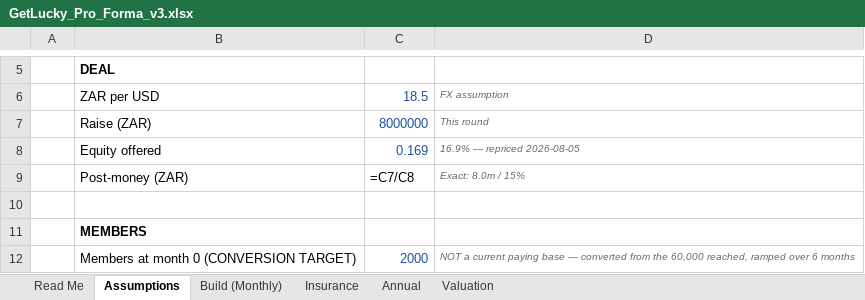
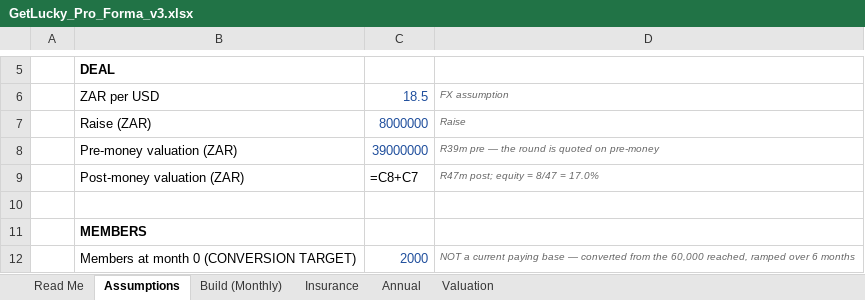
Before and after one commit to getluckyjo/investgetlucky, an Excel workbook: GetLucky_Pro_Forma_v3.xlsx, sheet Assumptions, drawn as a sheet; only a part is shown, gaps mark what is left out; values as stored, in another font and other column widths than the file's, no borders; formulas without a stored value are shown as written; removed rows and columns are numbered as before the commit, all else as after; the diff names each change by its address in the sheet, - before the commit and + after, or states it on an @@ line.

```diff
--- a/GetLucky_Pro_Forma_v3.xlsx (sheet Assumptions)
+++ b/GetLucky_Pro_Forma_v3.xlsx (sheet Assumptions)
-D7: This round
+D7: Raise
-row 8:  | Equity offered | 0.169 | 16.9% — repriced 2026-08-05
-row 9:  | Post-money (ZAR) | =C7/C8 | Exact: 8.0m / 15%
+row 8:  | Pre-money valuation (ZAR) | 39000000 | R39m pre — the round is quoted on pre-money
+row 9:  | Post-money valuation (ZAR) | =C8+C7 | R47m post; equity = 8/47 = 17.0%
```
Also changed, not shown: sheet Valuation, assets/docs/get-lucky-pro-forma.xlsx, 11 other files.
